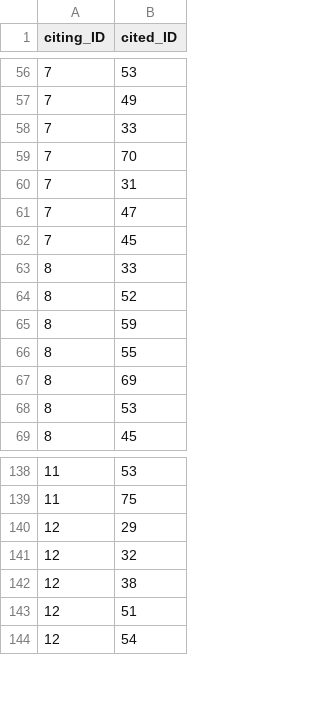
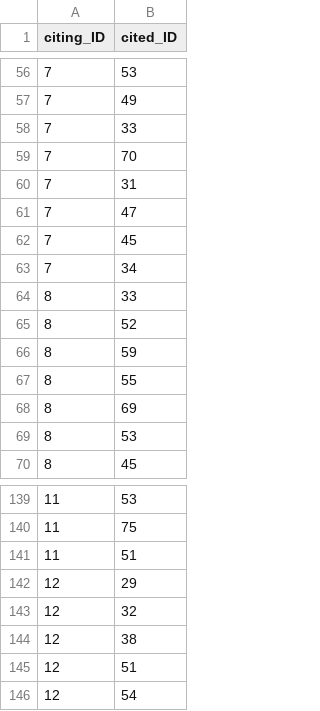
Before and after one commit to infoqualitylab/author_network_analysis, a CSV file: Salt/data/databank_deposit_version_2/inclusion_net_edges_trinquart.csv, drawn as a sheet; only a part is shown, gaps mark what is left out.

Commit message:
Update inclusion_net_edges_trinquart.csv

```diff
--- a/Salt/data/databank_deposit_version_2/inclusion_net_edges_trinquart.csv
+++ b/Salt/data/databank_deposit_version_2/inclusion_net_edges_trinquart.csv
@@ -62,2 +62,3 @@
 7,45
+7,34
 8,33
@@ -139,2 +140,3 @@
 11,75
+11,51
 12,29
```
